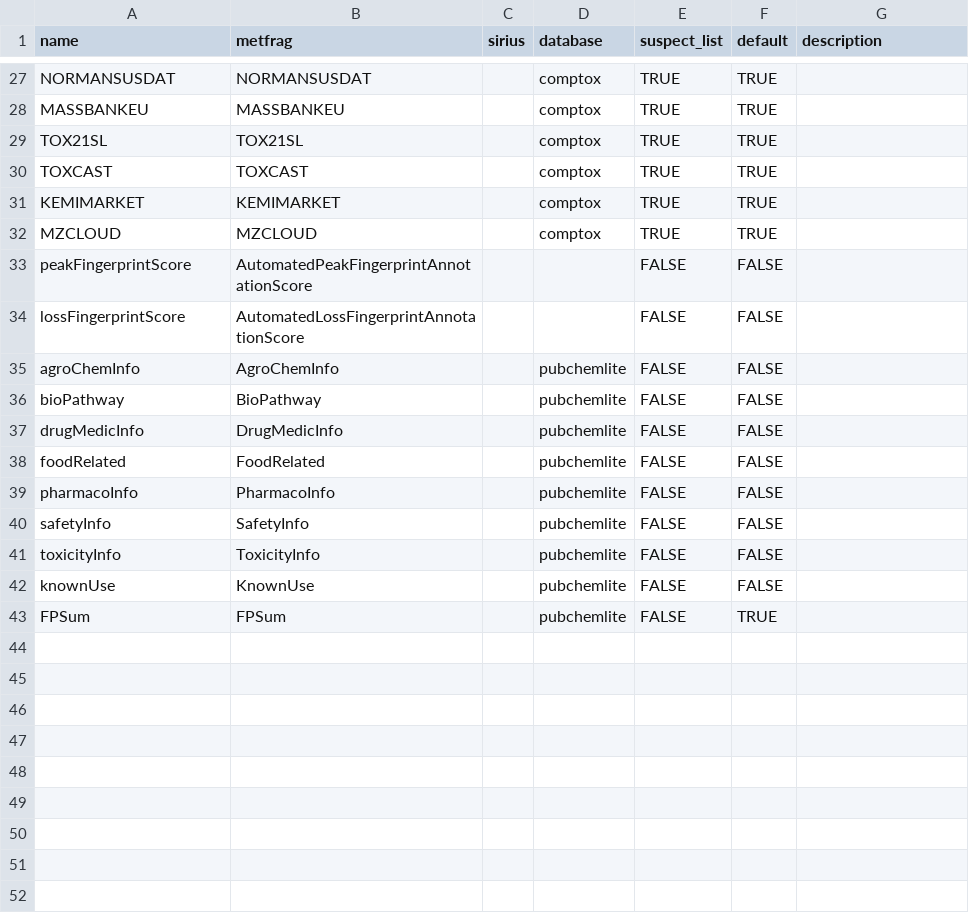
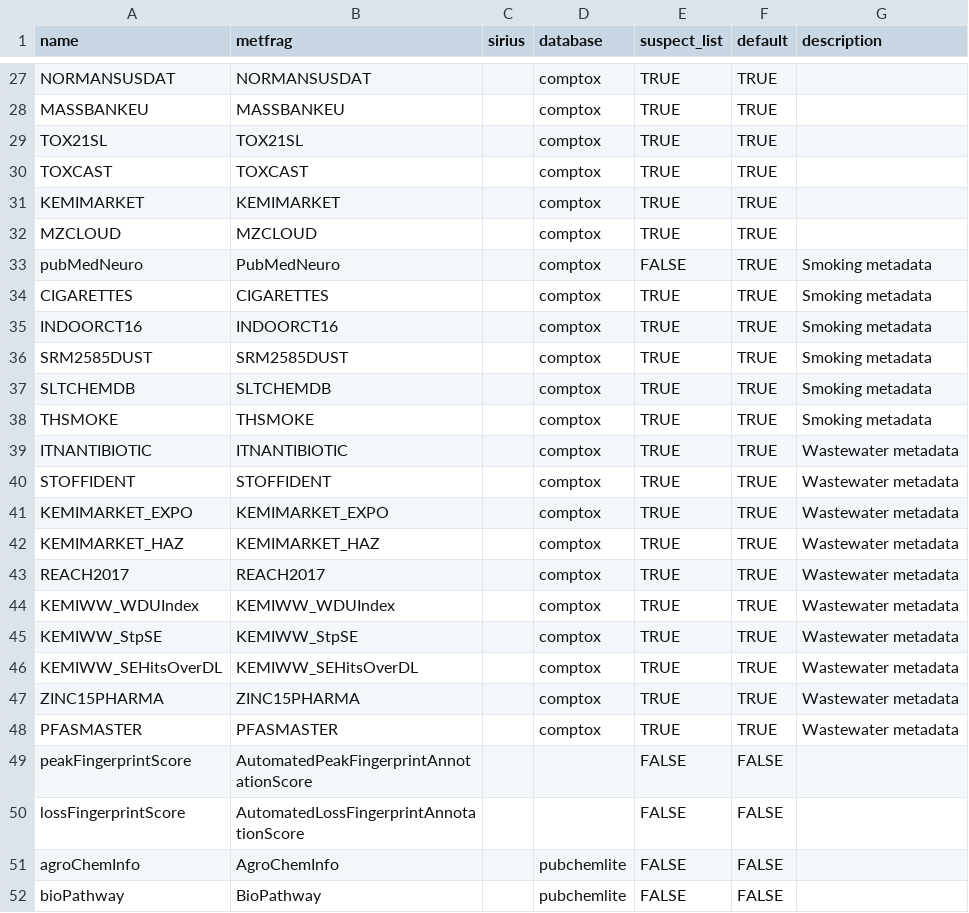
Before and after one commit to rickhelmus/patRoon, a CSV file: data-raw/compounds-scorings.csv, drawn as a sheet; only a part is shown, gaps mark what is left out; the shorter side is filled out with more unchanged rows; the diff names each change by its address in the sheet, - before the commit and + after, or states it on an @@ line.

Commit message:
Add scorings from wastewater and smoking metadata comptox MetFrag databases

```diff
--- a/data-raw/compounds-scorings.csv
+++ b/data-raw/compounds-scorings.csv
+row 33: pubMedNeuro | PubMedNeuro |  | comptox | FALSE | TRUE | Smoking metadata
+row 34: CIGARETTES | CIGARETTES |  | comptox | TRUE | TRUE | Smoking metadata
+row 35: INDOORCT16 | INDOORCT16 |  | comptox | TRUE | TRUE | Smoking metadata
+row 36: SRM2585DUST | SRM2585DUST |  | comptox | TRUE | TRUE | Smoking metadata
+row 37: SLTCHEMDB | SLTCHEMDB |  | comptox | TRUE | TRUE | Smoking metadata
+row 38: THSMOKE | THSMOKE |  | comptox | TRUE | TRUE | Smoking metadata
+row 39: ITNANTIBIOTIC | ITNANTIBIOTIC |  | comptox | TRUE | TRUE | Wastewater metadata
+row 40: STOFFIDENT | STOFFIDENT |  | comptox | TRUE | TRUE | Wastewater metadata
+row 41: KEMIMARKET_EXPO | KEMIMARKET_EXPO |  | comptox | TRUE | TRUE | Wastewater metadata
+row 42: KEMIMARKET_HAZ | KEMIMARKET_HAZ |  | comptox | TRUE | TRUE | Wastewater metadata
+row 43: REACH2017 | REACH2017 |  | comptox | TRUE | TRUE | Wastewater metadata
+row 44: KEMIWW_WDUIndex | KEMIWW_WDUIndex |  | comptox | TRUE | TRUE | Wastewater metadata
+row 45: KEMIWW_StpSE | KEMIWW_StpSE |  | comptox | TRUE | TRUE | Wastewater metadata
+row 46: KEMIWW_SEHitsOverDL | KEMIWW_SEHitsOverDL |  | comptox | TRUE | TRUE | Wastewater metadata
+row 47: ZINC15PHARMA | ZINC15PHARMA |  | comptox | TRUE | TRUE | Wastewater metadata
+row 48: PFASMASTER | PFASMASTER |  | comptox | TRUE | TRUE | Wastewater metadata
```
Also changed, not shown: 4 other files.
